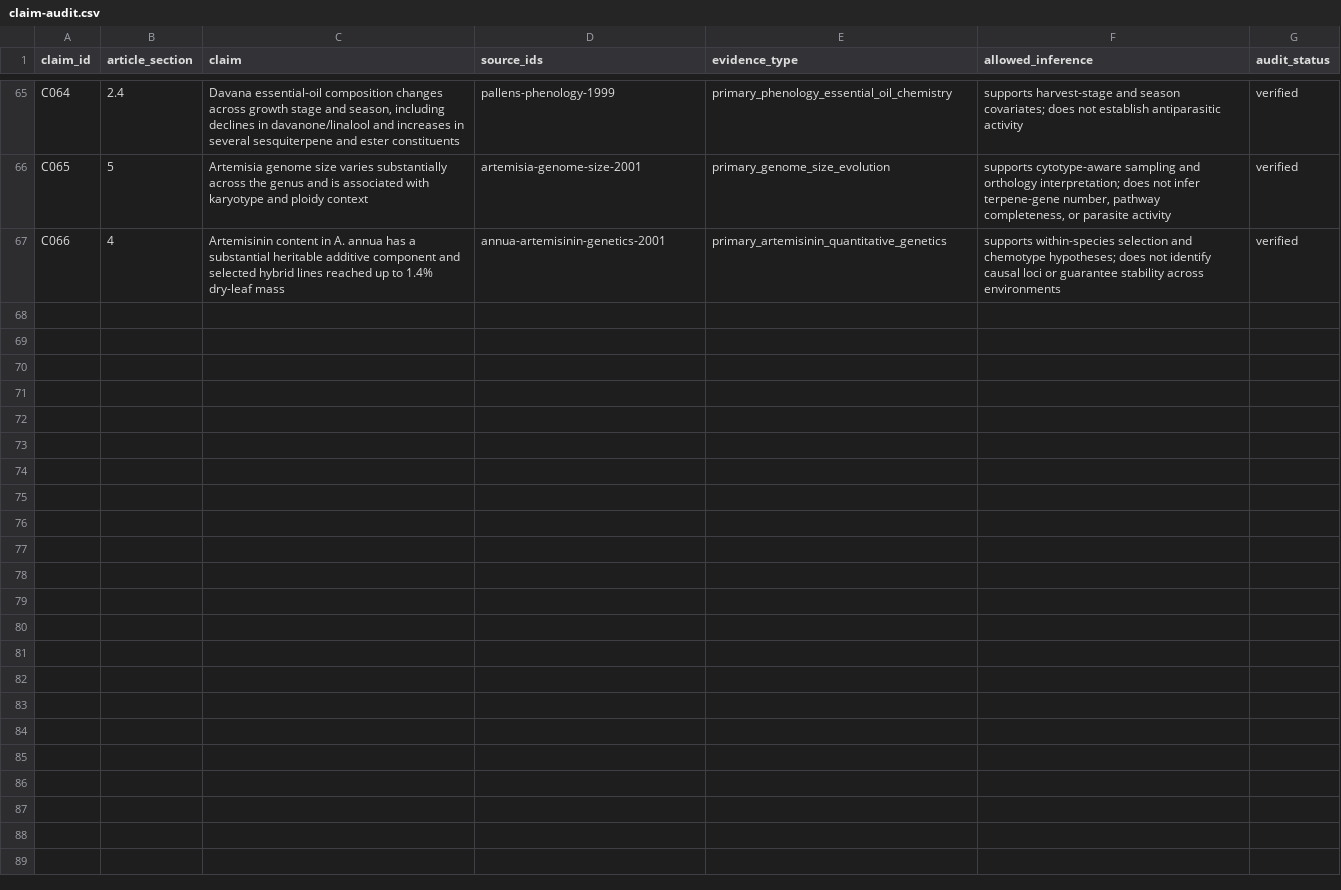
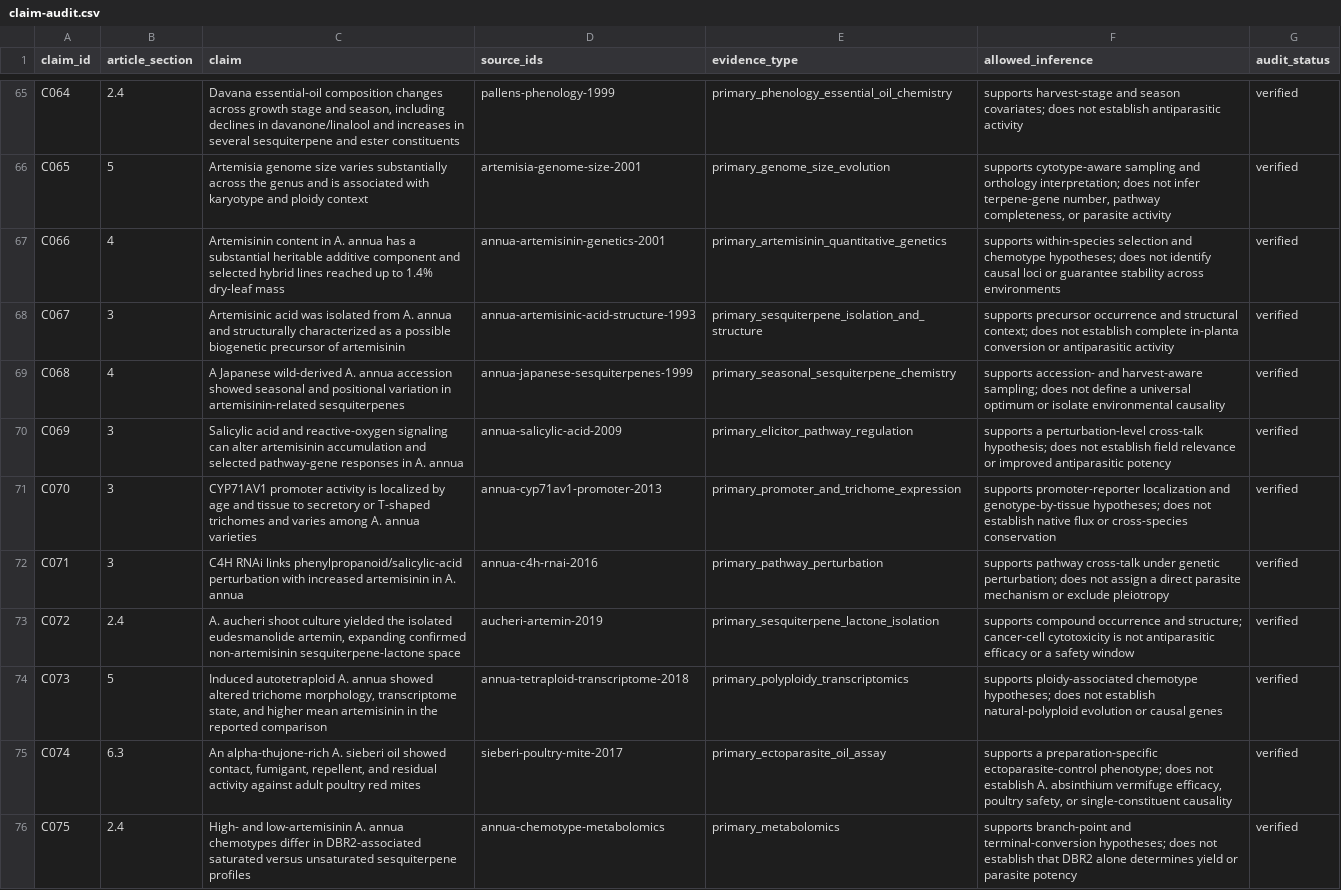
Before and after one commit to dcmcshan/artemisia, a CSV file: manuscript/claim-audit.csv, drawn as a sheet; only a part is shown, gaps mark what is left out; the diff names each change by its address in the sheet, - before the commit and + after, or states it on an @@ line.

```diff
--- a/manuscript/claim-audit.csv
+++ b/manuscript/claim-audit.csv
+row 68: C067 | 3 | Artemisinic acid was isolated from A. annua and structurally characterized as a possible biogenetic precursor of artemisinin | annua-artemisinic-acid-structure-1993 | primary_sesquiterpene_isolation_and_structure | supports precursor occurrence and structural context; does not establish complete in-planta conversion or antiparasitic activity | verified
+row 69: C068 | 4 | A Japanese wild-derived A. annua accession showed seasonal and positional variation in artemisinin-related sesquiterpenes | annua-japanese-sesquiterpenes-1999 | primary_seasonal_sesquiterpene_chemistry | supports accession- and harvest-aware sampling; does not define a universal optimum or isolate environmental causality | verified
+row 70: C069 | 3 | Salicylic acid and reactive-oxygen signaling can alter artemisinin accumulation and selected pathway-gene responses in A. annua | annua-salicylic-acid-2009 | primary_elicitor_pathway_regulation | supports a perturbation-level cross-talk hypothesis; does not establish field relevance or improved antiparasitic potency | verified
+row 71: C070 | 3 | CYP71AV1 promoter activity is localized by age and tissue to secretory or T-shaped trichomes and varies among A. annua varieties | annua-cyp71av1-promoter-2013 | primary_promoter_and_trichome_expression | supports promoter-reporter localization and genotype-by-tissue hypotheses; does not establish native flux or cross-species conservation | verified
+row 72: C071 | 3 | C4H RNAi links phenylpropanoid/salicylic-acid perturbation with increased artemisinin in A. annua | annua-c4h-rnai-2016 | primary_pathway_perturbation | supports pathway cross-talk under genetic perturbation; does not assign a direct parasite mechanism or exclude pleiotropy | verified
+row 73: C072 | 2.4 | A. aucheri shoot culture yielded the isolated eudesmanolide artemin, expanding confirmed non-artemisinin sesquiterpene-lactone space | aucheri-artemin-2019 | primary_sesquiterpene_lactone_isolation | supports compound occurrence and structure; cancer-cell cytotoxicity is not antiparasitic efficacy or a safety window | verified
+row 74: C073 | 5 | Induced autotetraploid A. annua showed altered trichome morphology, transcriptome state, and higher mean artemisinin in the reported comparison | annua-tetraploid-transcriptome-2018 | primary_polyploidy_transcriptomics | supports ploidy-associated chemotype hypotheses; does not establish natural-polyploid evolution or causal genes | verified
+row 75: C074 | 6.3 | An alpha-thujone-rich A. sieberi oil showed contact, fumigant, repellent, and residual activity against adult poultry red mites | sieberi-poultry-mite-2017 | primary_ectoparasite_oil_assay | supports a preparation-specific ectoparasite-control phenotype; does not establish A. absinthium vermifuge efficacy, poultry safety, or single-constituent causality | verified
+row 76: C075 | 2.4 | High- and low-artemisinin A. annua chemotypes differ in DBR2-associated saturated versus unsaturated sesquiterpene profiles | annua-chemotype-metabolomics | primary_metabolomics | supports branch-point and terminal-conversion hypotheses; does not establish that DBR2 alone determines yield or parasite potency | verified
```
Also changed, not shown: manuscript/antiparasitic-evidence.csv, manuscript/evidence-matrix.csv, 11 other files.
